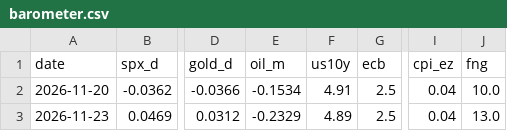
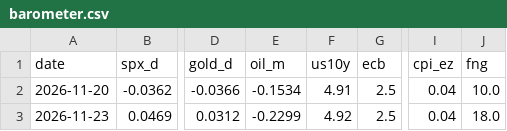
Before and after one commit to maxim91136/3kings, a CSV file: data/barometer.csv, drawn as a sheet; only a part is shown, gaps mark what is left out; the diff names each change by its address in the sheet, - before the commit and + after, or states it on an @@ line.

```diff
--- a/data/barometer.csv
+++ b/data/barometer.csv
-E3 (oil_m): -0.2329
+E3 (oil_m): -0.2299
-F3 (us10y): 4.89
+F3 (us10y): 4.92
-J3 (fng): 13.0
+J3 (fng): 18.0
```
Also changed, not shown: data/elite.csv, data/elite_home.csv, 10 other files.
